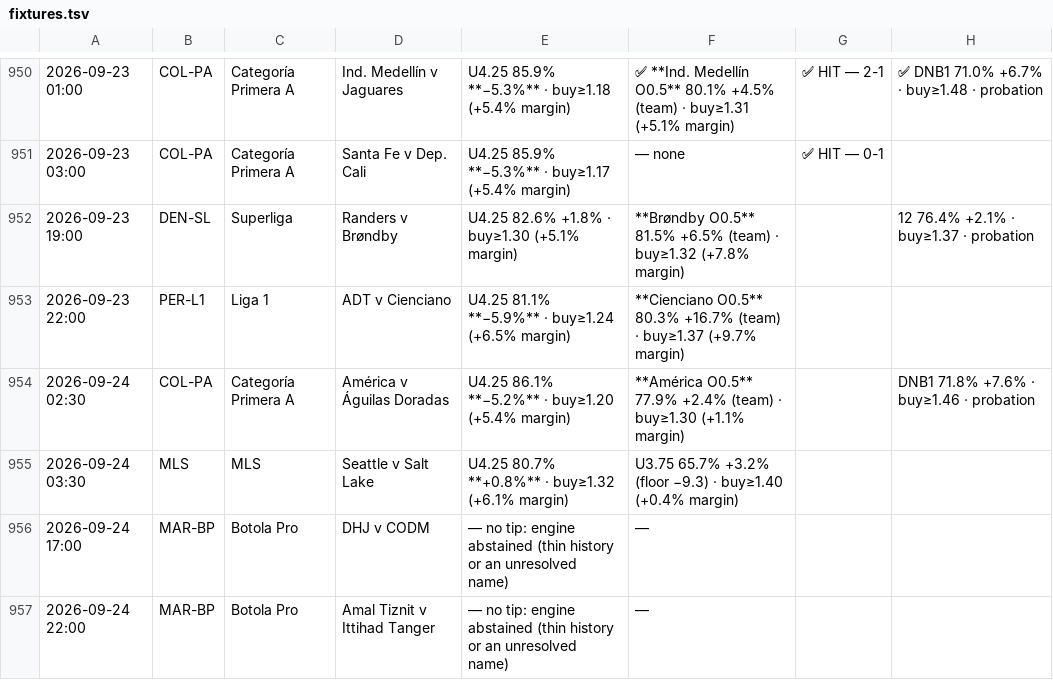
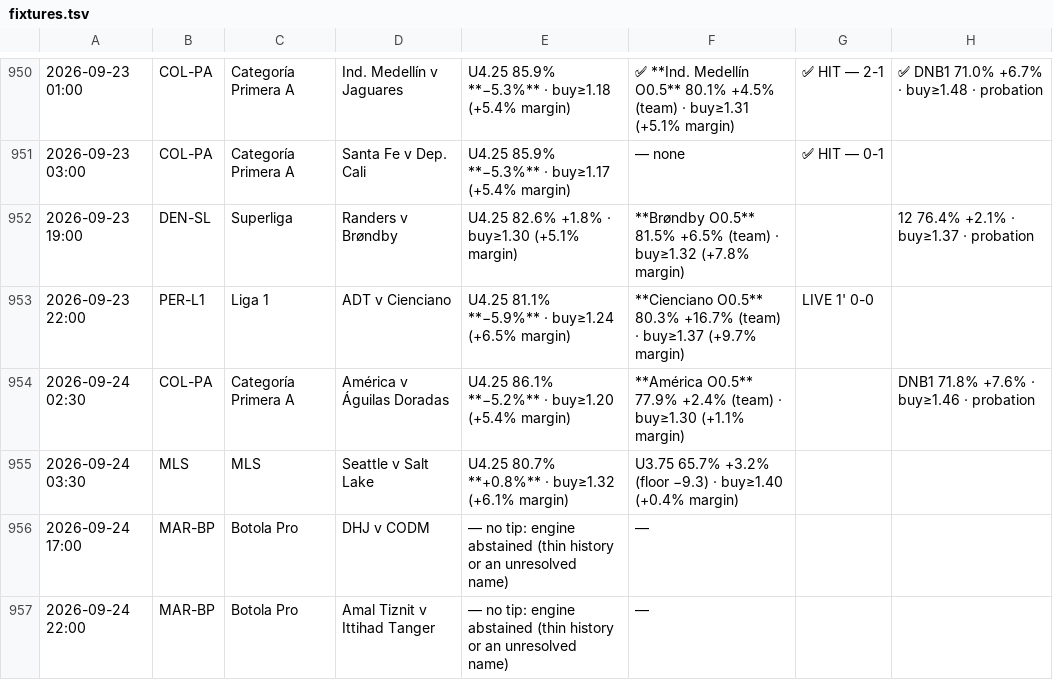
Before and after one commit to jansonprotocol/tempo-guard, a TSV file: config/fixtures.tsv, drawn as a sheet; only a part is shown, gaps mark what is left out.

```diff
--- a/config/fixtures.tsv
+++ b/config/fixtures.tsv
@@ -952,3 +952,3 @@
 2026-09-23 19:00	DEN-SL	Superliga	Randers v Brøndby	U4.25 82.6% +1.8% · buy≥1.30 (+5.1% margin)	**Brøndby O0.5** 81.5% +6.5% (team) · buy≥1.32 (+7.8% margin)		12 76.4% +2.1% · buy≥1.37 · probation
-2026-09-23 22:00	PER-L1	Liga 1	ADT v Cienciano	U4.25 81.1% **−5.9%** · buy≥1.24 (+6.5% margin)	**Cienciano O0.5** 80.3% +16.7% (team) · buy≥1.37 (+9.7% margin)		
+2026-09-23 22:00	PER-L1	Liga 1	ADT v Cienciano	U4.25 81.1% **−5.9%** · buy≥1.24 (+6.5% margin)	**Cienciano O0.5** 80.3% +16.7% (team) · buy≥1.37 (+9.7% margin)	LIVE 1' 0-0	
 2026-09-24 02:30	COL-PA	Categoría Primera A	América v Águilas Doradas	U4.25 86.1% **−5.2%** · buy≥1.20 (+5.4% margin)	**América O0.5** 77.9% +2.4% (team) · buy≥1.30 (+1.1% margin)		DNB1 71.8% +7.6% · buy≥1.46 · probation
```
Also changed, not shown: 4 other files.
